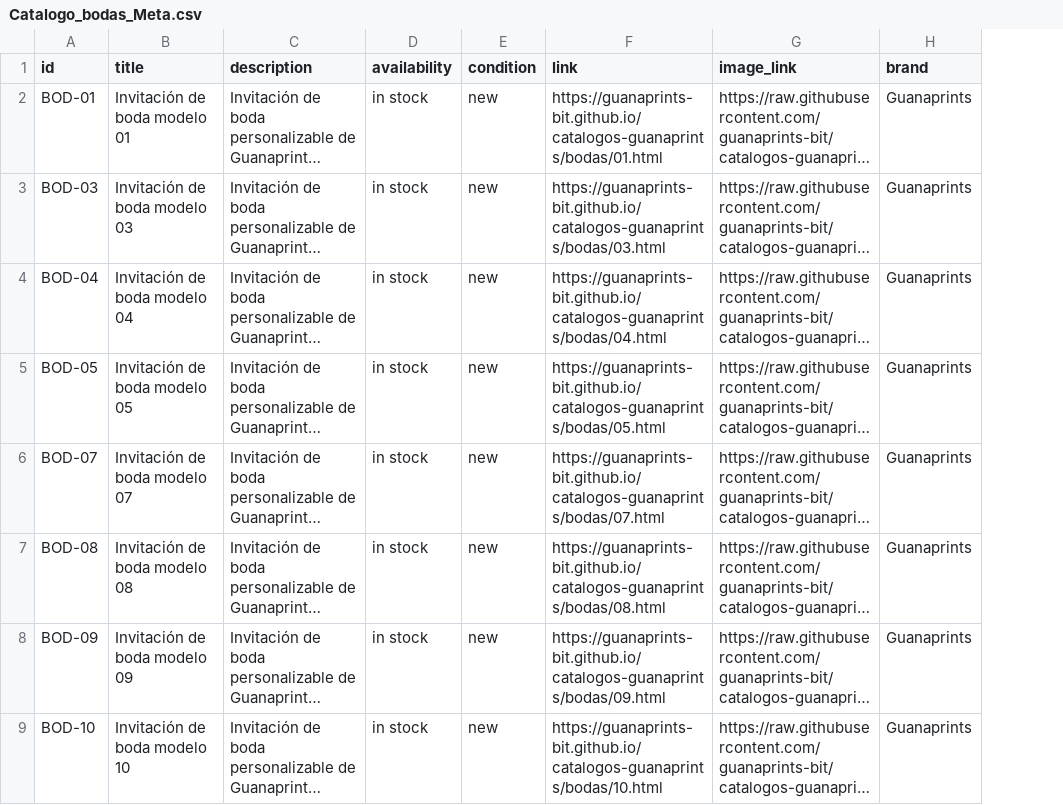
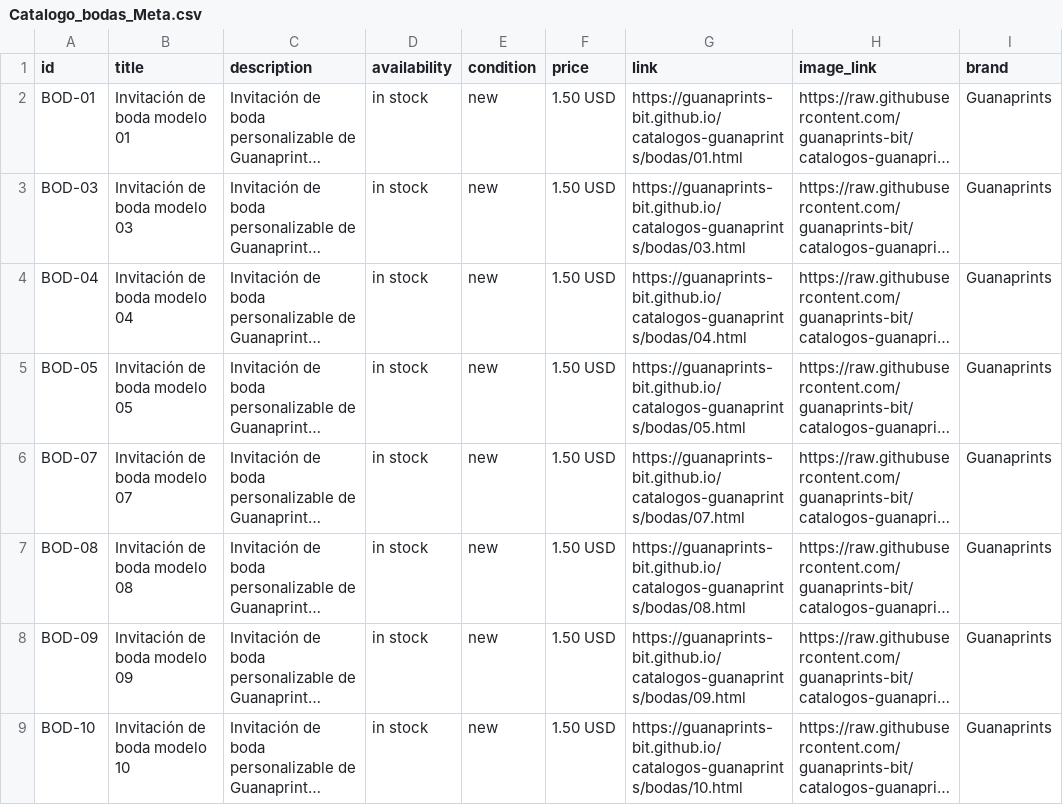
Before and after one commit to guanaprints-bit/catalogos-guanaprints, a CSV file: Catalogo_bodas_Meta.csv, drawn as a sheet; only a part is shown; long unchanged cells end in …; the diff names each change by its address in the sheet, - before the commit and + after, or states it on an @@ line.

Commit message:
Add invitation price to Meta catalog feed

```diff
--- a/Catalogo_bodas_Meta.csv
+++ b/Catalogo_bodas_Meta.csv
+column F (price), rows 2-9: all 1.50 USD
```
